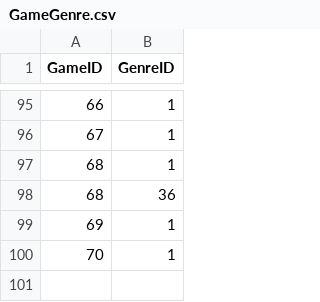
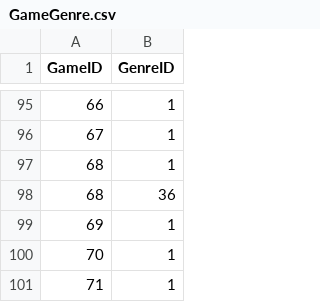
Before and after one commit to vascoalramos/my-game-stack, a CSV file: dataSets+pythonScripts/DataSets/GameGenre.csv, drawn as a sheet; only a part is shown, gaps mark what is left out.

```diff
--- a/dataSets+pythonScripts/DataSets/GameGenre.csv
+++ b/dataSets+pythonScripts/DataSets/GameGenre.csv
@@ -100 +100,2 @@ GameID,GenreID
 70,1
+71,1
```
Also changed, not shown: dataSets+pythonScripts/DataSets/GameBelongsFranchise.csv, dataSets+pythonScripts/DataSets/GameDeveloper.csv, 1 other file.
